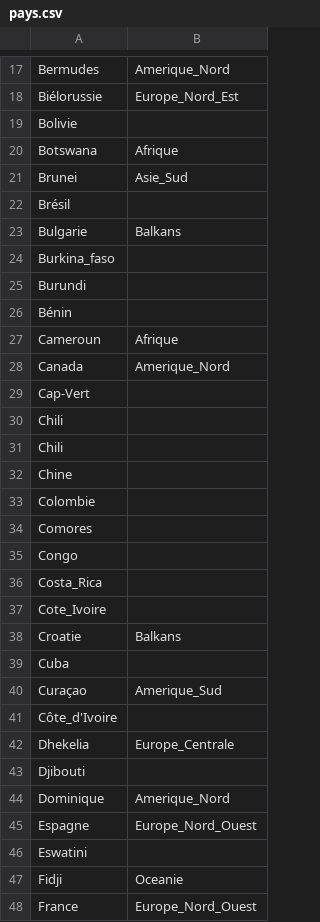
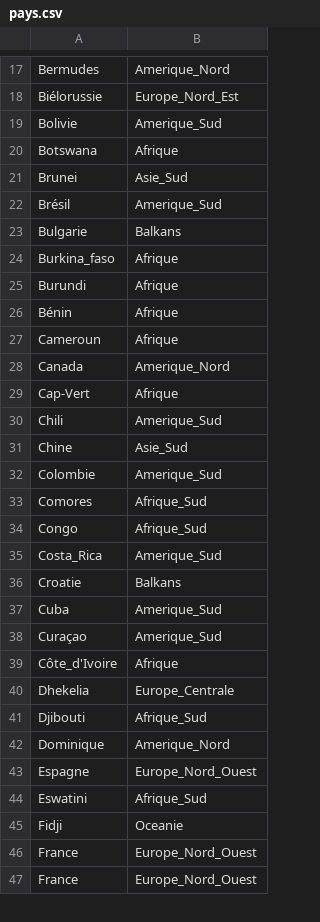
Before and after one commit to Marceau-h/ontologie-s8, a CSV file: CSVS/pays.csv, drawn as a sheet; only a part is shown, gaps mark what is left out; the shorter side is filled out with more unchanged rows; the diff covers the shown part only.

```diff
--- a/CSVS/pays.csv
+++ b/CSVS/pays.csv
@@ -18,30 +18,28 @@ Bermudes,Amerique_Nord
 Biélorussie,Europe_Nord_Est
-Bolivie,
+Bolivie,Amerique_Sud
 Botswana,Afrique
 Brunei,Asie_Sud
-Brésil,
+Brésil,Amerique_Sud
 Bulgarie,Balkans
-Burkina_faso,
-Burundi,
-Bénin,
+Burkina_faso,Afrique
+Burundi,Afrique
+Bénin,Afrique
 Cameroun,Afrique
 Canada,Amerique_Nord
-Cap-Vert,
-Chili,
-Chili,
-Chine,
-Colombie,
-Comores,
-Congo,
-Costa_Rica,
-Cote_Ivoire,
+Cap-Vert,Afrique
+Chili,Amerique_Sud
+Chine,Asie_Sud
+Colombie,Amerique_Sud
+Comores,Afrique_Sud
+Congo,Afrique_Sud
+Costa_Rica,Amerique_Sud
 Croatie,Balkans
-Cuba,
+Cuba,Amerique_Sud
 Curaçao,Amerique_Sud
-Côte_d'Ivoire,
+Côte_d'Ivoire,Afrique
 Dhekelia,Europe_Centrale
-Djibouti,
+Djibouti,Afrique_Sud
 Dominique,Amerique_Nord
 Espagne,Europe_Nord_Ouest
-Eswatini,
+Eswatini,Afrique_Sud
 Fidji,Oceanie
```
Also changed, not shown: 2 removed rows and 41 edited cells elsewhere in this file, CSVS/langues_mh.csv, CSVS/region.csv, 3 other files.
